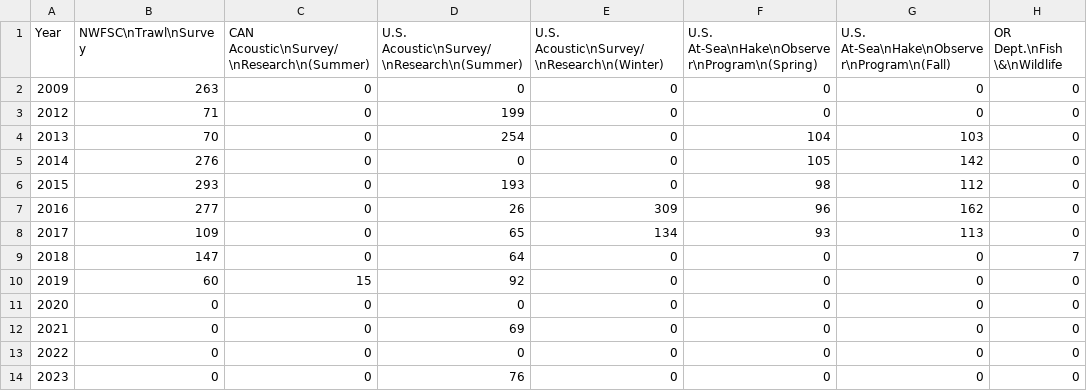
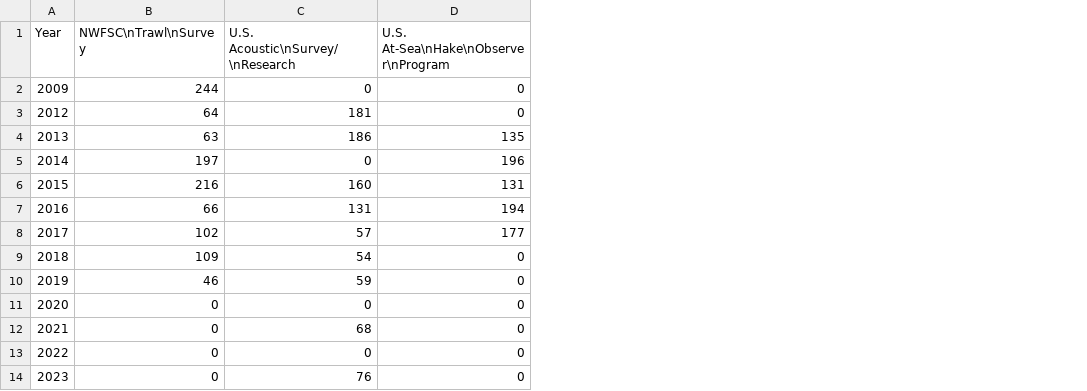
Before and after one commit to pacific-hake/hake-assessment, a CSV file: data-tables/ovary-samples.csv, drawn as a sheet; removed rows and columns are numbered as before the commit, all else as after; the diff names each change by its address in the sheet, - before the commit and + after, or states it on an @@ line.

Commit message:
fixes the maturity tables
Removes one table/data frame and updates the sample sizes in the other.
Also fixes the captions for the weight-at-age figures and adds fecundity.

```diff
--- a/data-tables/ovary-samples.csv
+++ b/data-tables/ovary-samples.csv
-column D, rows 1-14: U.S. Acoustic\nSurvey/\nResearch\n(Summer) | 0 | 199 | 254 | 0 | 193 | 26 | 65 | 64 | 92 | 0 | 69 | 0 | 76
-column F, rows 1-14: U.S. At-Sea\nHake\nObserver\nProgram\n(Spring) | 0 | 0 | 104 | 105 | 98 | 96 | 93 | 0 | 0 | 0 | 0 | 0 | 0
-column G, rows 1-14: U.S. At-Sea\nHake\nObserver\nProgram\n(Fall) | 0 | 0 | 103 | 142 | 112 | 162 | 113 | 0 | 0 | 0 | 0 | 0 | 0
-column H (OR Dept.\nFish \&\nWildlife), rows 2-14: 0 | 0 | 0 | 0 | 0 | 0 | 0 | 7 | 0 | 0 | 0 | 0 | 0
-C1: CAN Acoustic\nSurvey/\nResearch\n(Summer)
+C1: U.S. Acoustic\nSurvey/\nResearch
-D1: U.S. Acoustic\nSurvey/\nResearch\n(Winter)
+D1: U.S. At-Sea\nHake\nObserver\nProgram
-B2 (NWFSC\nTrawl\nSurvey): 263
+B2 (NWFSC\nTrawl\nSurvey): 244
-B3 (NWFSC\nTrawl\nSurvey): 71
+B3 (NWFSC\nTrawl\nSurvey): 64
-C3 (U.S. Acoustic\nSurvey/\nResearch): 0
+C3 (U.S. Acoustic\nSurvey/\nResearch): 181
-B4 (NWFSC\nTrawl\nSurvey): 70
+B4 (NWFSC\nTrawl\nSurvey): 63
-C4 (U.S. Acoustic\nSurvey/\nResearch): 0
+C4 (U.S. Acoustic\nSurvey/\nResearch): 186
-D4: 0
+D4: 135
-B5 (NWFSC\nTrawl\nSurvey): 276
+B5 (NWFSC\nTrawl\nSurvey): 197
-D5: 0
+D5: 196
-B6 (NWFSC\nTrawl\nSurvey): 293
+B6 (NWFSC\nTrawl\nSurvey): 216
-C6 (U.S. Acoustic\nSurvey/\nResearch): 0
+C6 (U.S. Acoustic\nSurvey/\nResearch): 160
-D6: 0
+D6: 131
-B7 (NWFSC\nTrawl\nSurvey): 277
+B7 (NWFSC\nTrawl\nSurvey): 66
-C7 (U.S. Acoustic\nSurvey/\nResearch): 0
+C7 (U.S. Acoustic\nSurvey/\nResearch): 131
-D7: 309
+D7: 194
-B8 (NWFSC\nTrawl\nSurvey): 109
+B8 (NWFSC\nTrawl\nSurvey): 102
-C8 (U.S. Acoustic\nSurvey/\nResearch): 0
+C8 (U.S. Acoustic\nSurvey/\nResearch): 57
-D8: 134
+D8: 177
-B9 (NWFSC\nTrawl\nSurvey): 147
+B9 (NWFSC\nTrawl\nSurvey): 109
-C9 (U.S. Acoustic\nSurvey/\nResearch): 0
+C9 (U.S. Acoustic\nSurvey/\nResearch): 54
-B10 (NWFSC\nTrawl\nSurvey): 60
+B10 (NWFSC\nTrawl\nSurvey): 46
-C10 (U.S. Acoustic\nSurvey/\nResearch): 15
+C10 (U.S. Acoustic\nSurvey/\nResearch): 59
-C12 (U.S. Acoustic\nSurvey/\nResearch): 0
+C12 (U.S. Acoustic\nSurvey/\nResearch): 68
-C14 (U.S. Acoustic\nSurvey/\nResearch): 0
+C14 (U.S. Acoustic\nSurvey/\nResearch): 76
```
Also changed, not shown: 6 other files.
